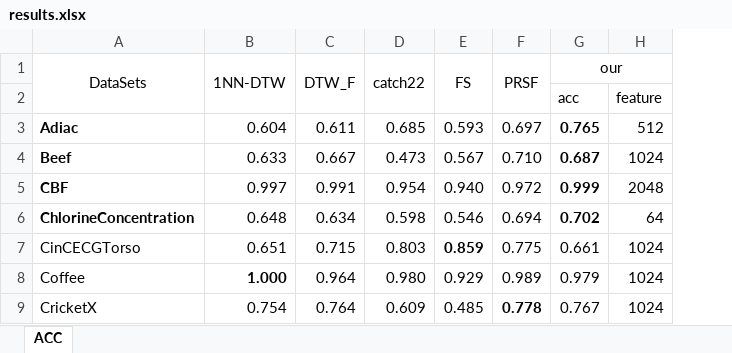
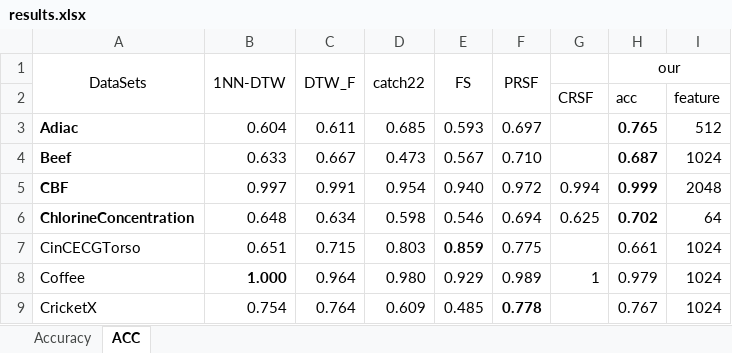
Before and after one commit to Ji-Cun/TSC_RTF, an Excel workbook: result/results.xlsx, sheet ACC, drawn as a sheet; only a part is shown; values as stored, in another font and other column widths than the file's, no borders; the diff names each change by its address in the sheet, - before the commit and + after, or states it on an @@ line.

```diff
--- a/result/results.xlsx (sheet ACC)
+++ b/result/results.xlsx (sheet ACC)
+sheet tab: Accuracy
+column G, rows 2-8: CRSF |  |  | 0.994 | 0.625 |  | 1
```
Also changed, not shown: formulas that keep their value.
